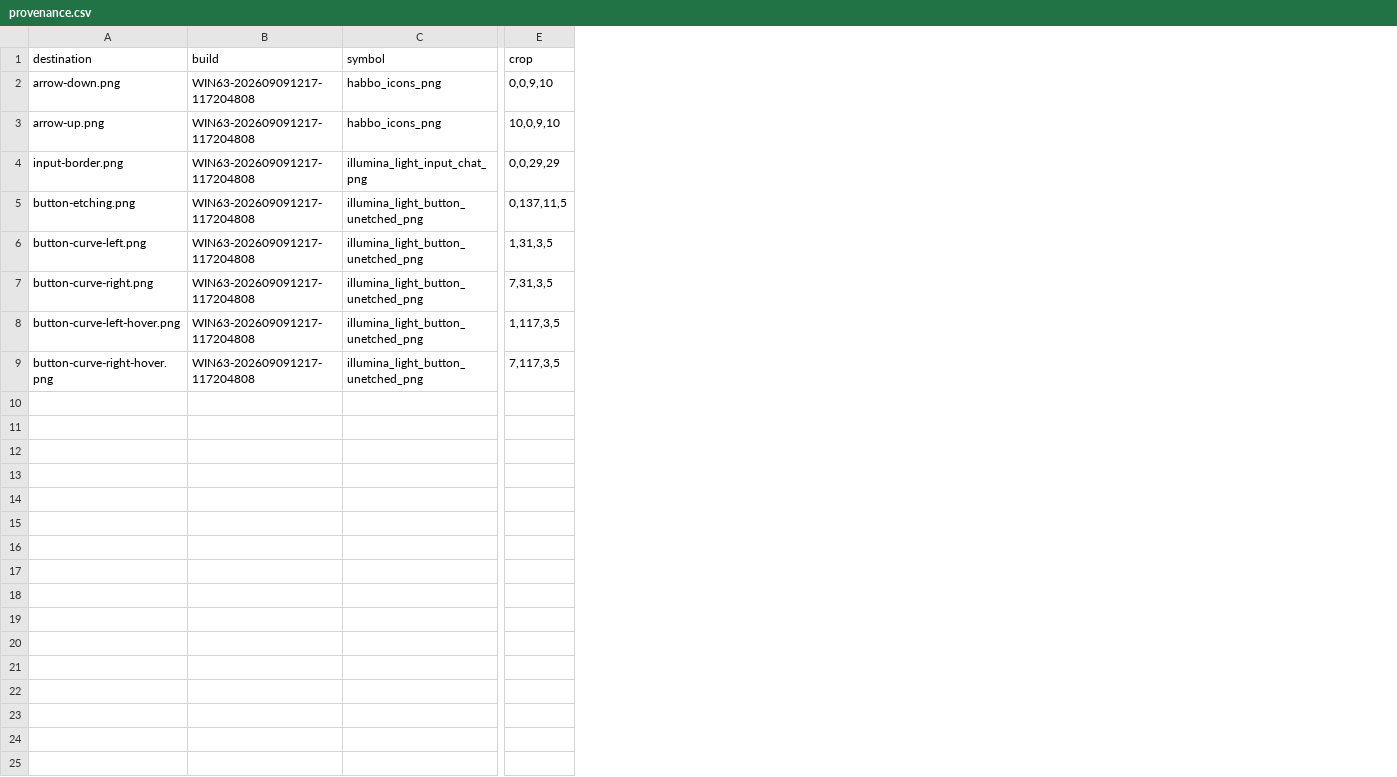
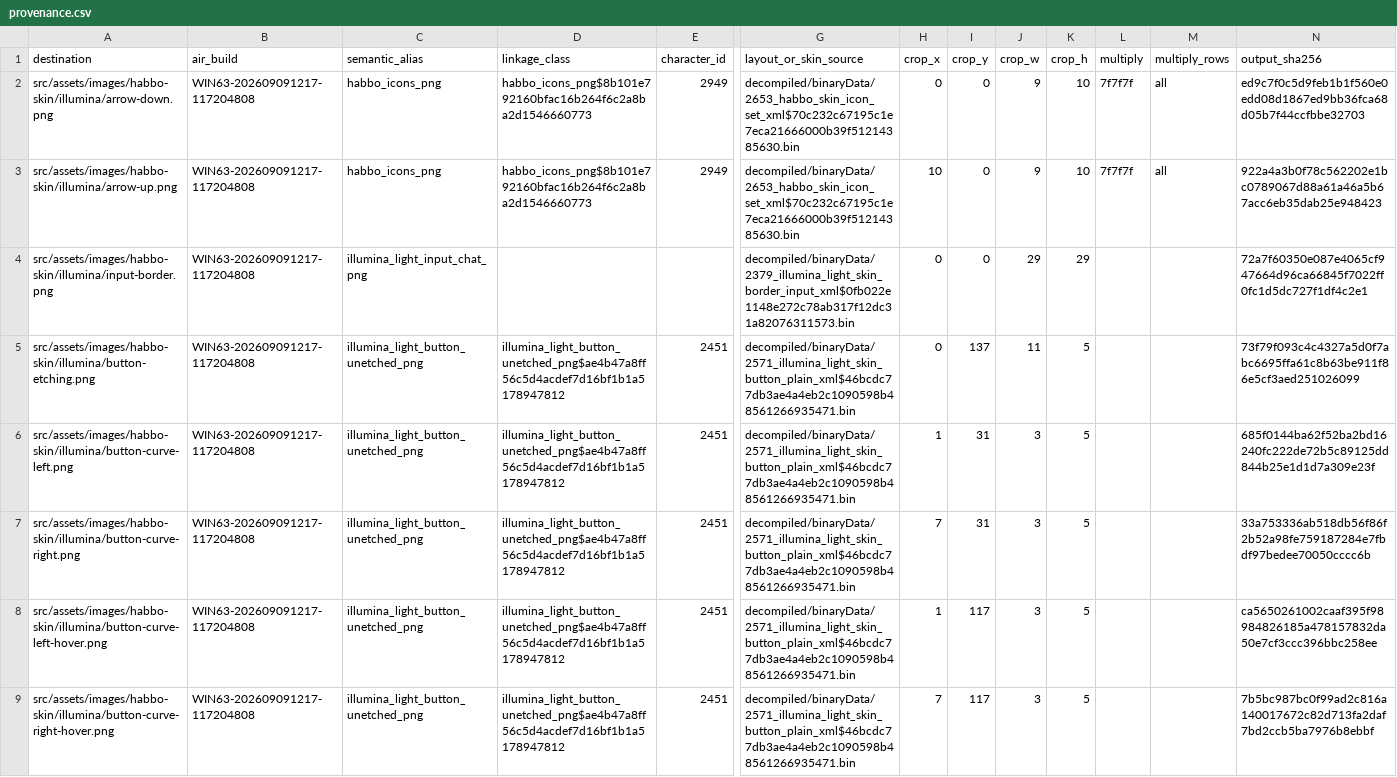
Before and after one commit to DennisObject/Octane, a CSV file: src/assets/images/habbo-skin/illumina/provenance.csv, drawn as a sheet; only a part is shown, gaps mark what is left out; removed rows and columns are numbered as before the commit, all else as after; the diff covers the shown part only; the diff names each change by its address in the sheet, - before the commit and + after, or states it on an @@ line.

Commit message:
docs(ui): align stack height asset provenance schema

```diff
--- a/src/assets/images/habbo-skin/illumina/provenance.csv
+++ b/src/assets/images/habbo-skin/illumina/provenance.csv
+column D (linkage_class), rows 2-9: habbo_icons_png$8b101e792160bfac16b264f6c2a8ba2d1546660773 | habbo_icons_png$8b101e792160bfac16b264f6c2a8ba2d1546660773 |  | illumina_light_button_unetched_png$ae4b47a8ff56c5d4acdef7d16bf1b1a5178947812 | illumina_light_button_unetched_png$ae4b47a8ff56c5d4acdef7d16bf1b1a5178947812 | illumina_light_button_unetched_png$ae4b47a8ff56c5d4acdef7d16bf1b1a5178947812 | illumina_light_button_unetched_png$ae4b47a8ff56c5d4acdef7d16bf1b1a5178947812 | illumina_light_button_unetched_png$ae4b47a8ff56c5d4acdef7d16bf1b1a5178947812
+column E (character_id), rows 2-9: 2949 | 2949 |  | 2451 | 2451 | 2451 | 2451 | 2451
-column E (crop), rows 2-9: 0,0,9,10 | 10,0,9,10 | 0,0,29,29 | 0,137,11,5 | 1,31,3,5 | 7,31,3,5 | 1,117,3,5 | 7,117,3,5
+column G (layout_or_skin_source), rows 2-9: decompiled/binaryData/2653_habbo_skin_icon_set_xml$70c232c67195c1e7eca21666000b39f51214385630.bin | decompiled/binaryData/2653_habbo_skin_icon_set_xml$70c232c67195c1e7eca21666000b39f51214385630.bin | decompiled/binaryData/2379_illumina_light_skin_border_input_xml$0fb022e1148e272c78ab317f12dc31a82076311573.bin | decompiled/binaryData/2571_illumina_light_skin_button_plain_xml$46bcdc77db3ae4a4eb2c1090598b48561266935471.bin | decompiled/binaryData/2571_illumina_light_skin_button_plain_xml$46bcdc77db3ae4a4eb2c1090598b48561266935471.bin | decompiled/binaryData/2571_illumina_light_skin_button_plain_xml$46bcdc77db3ae4a4eb2c1090598b48561266935471.bin | decompiled/binaryData/2571_illumina_light_skin_button_plain_xml$46bcdc77db3ae4a4eb2c1090598b48561266935471.bin | decompiled/binaryData/2571_illumina_light_skin_button_plain_xml$46bcdc77db3ae4a4eb2c1090598b48561266935471.bin
+column H (crop_x), rows 2-9: 0 | 10 | 0 | 0 | 1 | 7 | 1 | 7
+column I (crop_y), rows 2-9: 0 | 0 | 0 | 137 | 31 | 31 | 117 | 117
+column J (crop_w), rows 2-9: 9 | 9 | 29 | 11 | 3 | 3 | 3 | 3
+column K (crop_h), rows 2-9: 10 | 10 | 29 | 5 | 5 | 5 | 5 | 5
+column L (multiply), rows 2-3: 7f7f7f | 7f7f7f
+column M (multiply_rows), rows 2-3: all | all
+column N (output_sha256), rows 2-9: ed9c7f0c5d9feb1b1f560e0edd08d1867ed9bb36fca68d05b7f44ccfbbe32703 | 922a4a3b0f78c562202e1bc0789067d88a61a46a5b67acc6eb35dab25e948423 | 72a7f60350e087e4065cf947664d96ca66845f7022ff0fc1d5dc727f1df4c2e1 | 73f79f093c4c4327a5d0f7abc6695ffa61c8b63be911f86e5cf3aed251026099 | 685f0144ba62f52ba2bd16240fc222de72b5c89125dd844b25e1d1d7a309e23f | 33a753336ab518db56f86f2b52a98fe759187284e7fbdf97bedee70050cccc6b | ca5650261002caaf395f98984826185a478157832da50e7cf3ccc396bbc258ee | 7b5bc987bc0f99ad2c816a140017672c82d713fa2daf7bd2ccb5ba7976b8ebbf
-B1: build
+B1: air_build
-C1: symbol
+C1: semantic_alias
-A2 (destination): arrow-down.png
+A2 (destination): src/assets/images/habbo-skin/illumina/arrow-down.png
-A3 (destination): arrow-up.png
+A3 (destination): src/assets/images/habbo-skin/illumina/arrow-up.png
-A4 (destination): input-border.png
+A4 (destination): src/assets/images/habbo-skin/illumina/input-border.png
-A5 (destination): button-etching.png
+A5 (destination): src/assets/images/habbo-skin/illumina/button-etching.png
-A6 (destination): button-curve-left.png
+A6 (destination): src/assets/images/habbo-skin/illumina/button-curve-left.png
-A7 (destination): button-curve-right.png
+A7 (destination): src/assets/images/habbo-skin/illumina/button-curve-right.png
-A8 (destination): button-curve-left-hover.png
+A8 (destination): src/assets/images/habbo-skin/illumina/button-curve-left-hover.png
-A9 (destination): button-curve-right-hover.png
+A9 (destination): src/assets/images/habbo-skin/illumina/button-curve-right-hover.png
```
Also changed, not shown: 2 edited cells elsewhere in this file.
